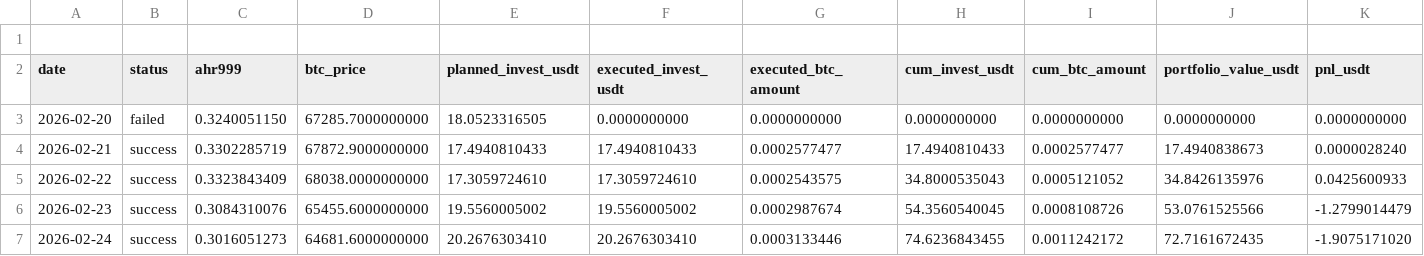
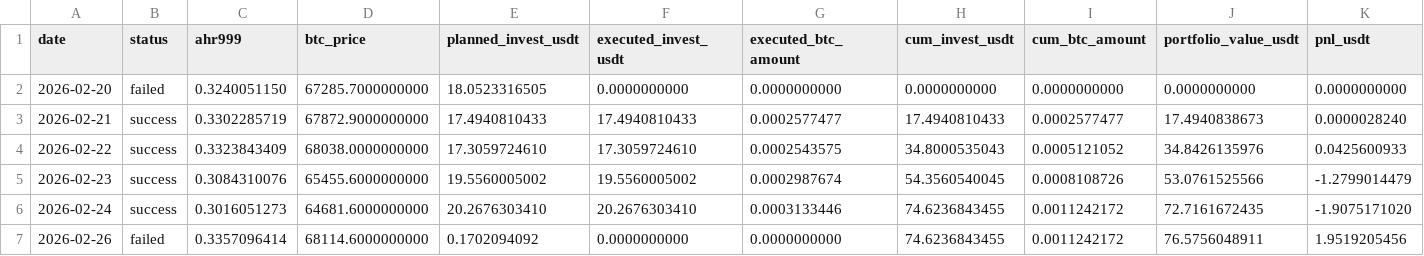
Before and after one commit to Eumenides-K/btc-enhanced-dca, a CSV file: docs/data/investment_records.csv, drawn as a sheet; only a part is shown; removed rows and columns are numbered as before the commit, all else as after; rows hold the shown columns only; the diff names each change by its address in the sheet, - before the commit and + after, or states it on an @@ line.

```diff
--- a/docs/data/investment_records.csv
+++ b/docs/data/investment_records.csv
-row 1: (empty)
+row 7: 2026-02-26 | failed | 0.3357096414 | 68114.6000000000 | 0.1702094092 | 0.0000000000 | 0.0000000000 | 74.6236843455 | 0.0011242172 | 76.5756048911 | 1.9519205456
```
Also changed, not shown: 1 other file.
